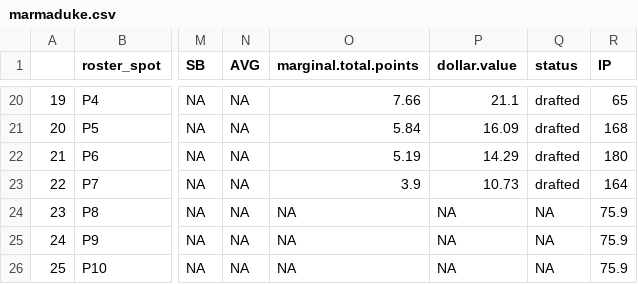
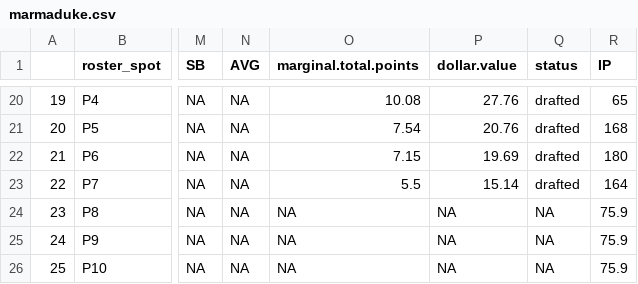
Before and after one commit to seanwllms/Fantasy2020, a CSV file: results/marmaduke.csv, drawn as a sheet; only a part is shown, gaps mark what is left out; the diff covers the shown part only; the diff names each change by its address in the sheet, - before the commit and + after, or states it on an @@ line.

```diff
--- a/results/marmaduke.csv
+++ b/results/marmaduke.csv
-O20 (marginal.total.points): 7.66
+O20 (marginal.total.points): 10.08
-P20 (dollar.value): 21.1
+P20 (dollar.value): 27.76
-O21 (marginal.total.points): 5.84
+O21 (marginal.total.points): 7.54
-P21 (dollar.value): 16.09
+P21 (dollar.value): 20.76
-O22 (marginal.total.points): 5.19
+O22 (marginal.total.points): 7.15
-P22 (dollar.value): 14.29
+P22 (dollar.value): 19.69
-O23 (marginal.total.points): 3.9
+O23 (marginal.total.points): 5.5
-P23 (dollar.value): 10.73
+P23 (dollar.value): 15.14
```
Also changed, not shown: 31 edited cells elsewhere in this file, results/bestremaining.csv, results/hitter_projections.csv, 11 other files.
